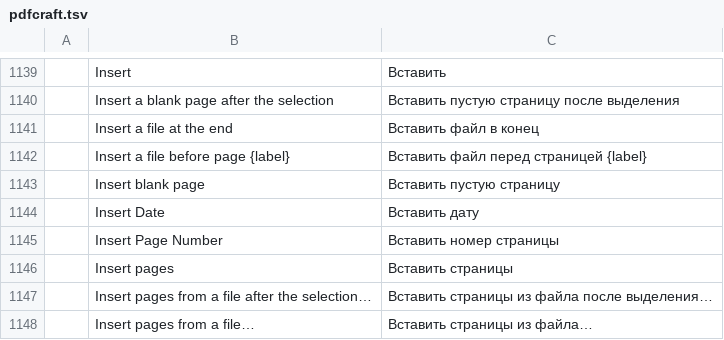
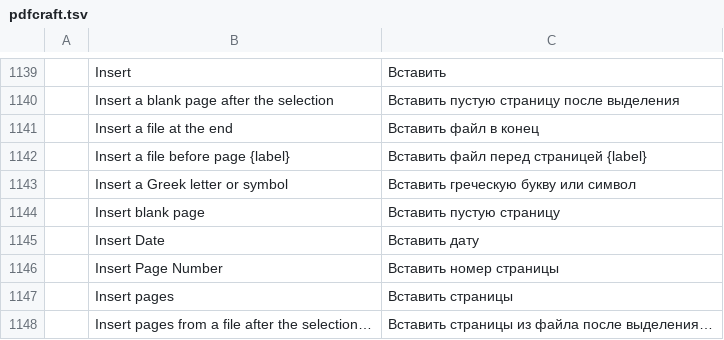
Before and after one commit to BBQ-MAN/craft-i18n, a TSV file: locales/ru/pdfcraft.tsv, drawn as a sheet; only a part is shown, gaps mark what is left out; the shorter side is filled out with more unchanged rows; the diff names each change by its address in the sheet, - before the commit and + after, or states it on an @@ line.

```diff
--- a/locales/ru/pdfcraft.tsv
+++ b/locales/ru/pdfcraft.tsv
+row 1143:  | Insert a Greek letter or symbol | Вставить греческую букву или символ
```
Also changed, not shown: locales/bg/pdfcraft.tsv, locales/de/pdfcraft.tsv, 15 other files.
